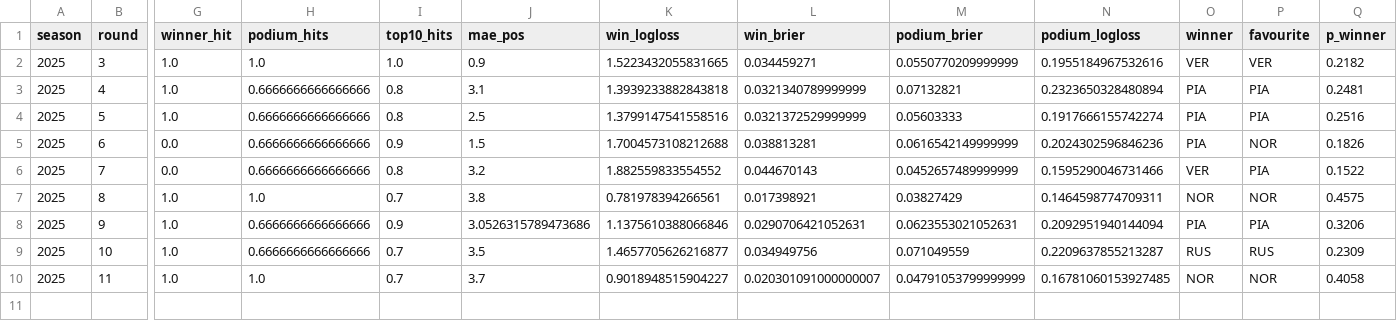
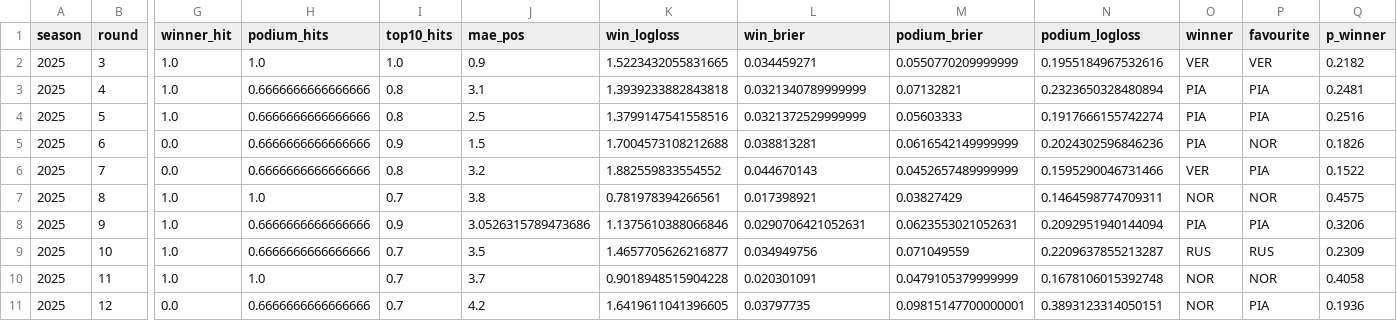
Before and after one commit to Siddhant-Shankar/F1_PREDICTIONS, a CSV file: predictions/2025/scoreboard.csv, drawn as a sheet; only a part is shown, gaps mark what is left out; rows hold the shown columns only; the diff names each change by its address in the sheet, - before the commit and + after, or states it on an @@ line.

```diff
--- a/predictions/2025/scoreboard.csv
+++ b/predictions/2025/scoreboard.csv
-K10 (win_logloss): 0.9018948515904227
+K10 (win_logloss): 0.9018948515904228
-L10 (win_brier): 0.020301091000000007
+L10 (win_brier): 0.020301091
-M10 (podium_brier): 0.04791053799999999
+M10 (podium_brier): 0.0479105379999999
-N10 (podium_logloss): 0.16781060153927485
+N10 (podium_logloss): 0.1678106015392748
+row 11: 2025 | 12 | 0.0 | 0.6666666666666666 | 0.7 | 4.2 | 1.6419611041396605 | 0.03797735 | 0.09815147700000001 | 0.3893123314050151 | NOR | PIA | 0.1936
```
Also changed, not shown: 8 other files.
